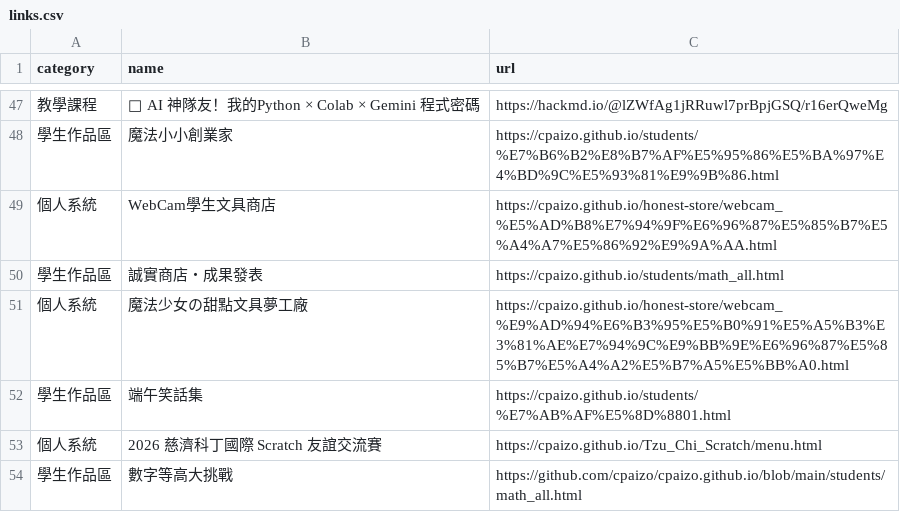
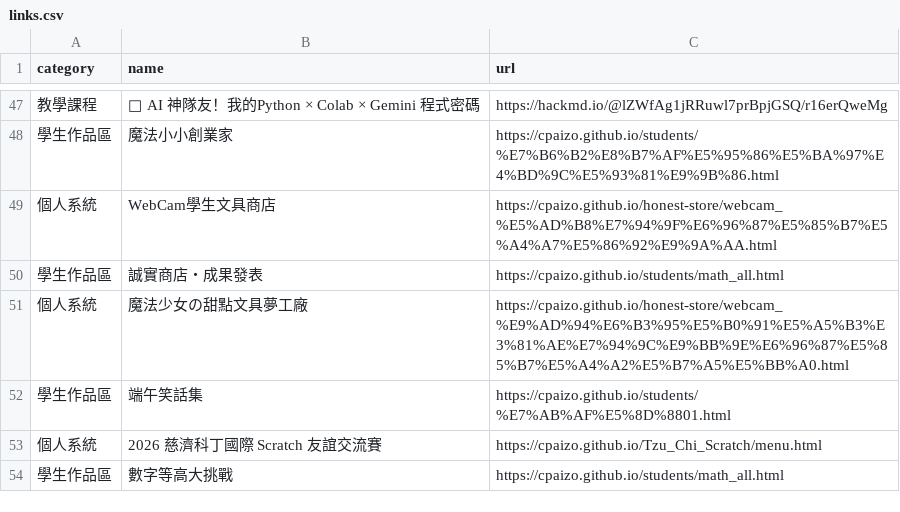
Before and after one commit to cpaizo/cpaizo.github.io, a CSV file: links.csv, drawn as a sheet; only a part is shown, gaps mark what is left out; the diff names each change by its address in the sheet, - before the commit and + after, or states it on an @@ line.

Commit message:
Update link for '數字等高大挑戰' entry

```diff
--- a/links.csv
+++ b/links.csv
-C54 (url): https://github.com/cpaizo/cpaizo.github.io/blob/main/students/math_all.html
+C54 (url): https://cpaizo.github.io/students/math_all.html
```
